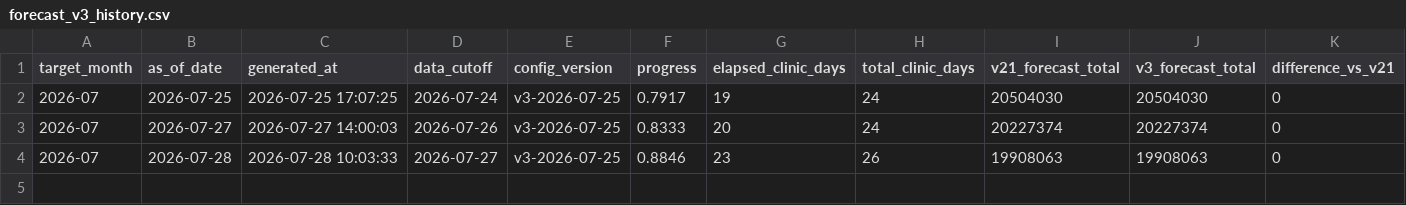
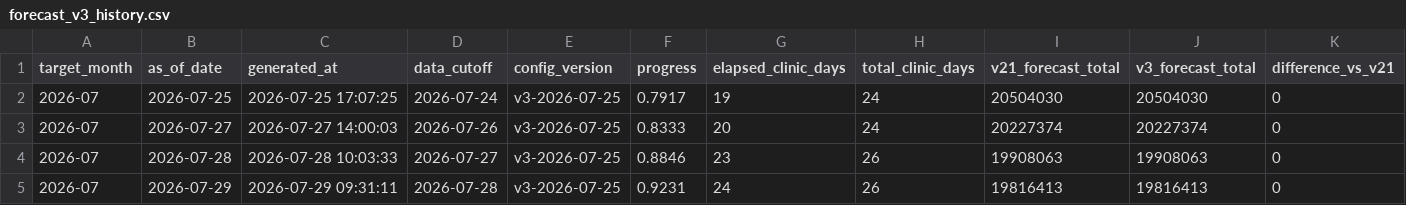
Before and after one commit to MDCJimu/mdc-forecast-viewer, a CSV file: data/2026_07/forecast_v3_history.csv, drawn as a sheet; only a part is shown; rows hold the shown columns only; the diff names each change by its address in the sheet, - before the commit and + after, or states it on an @@ line.

Commit message:
Update daily rolling forecast for 2026-07-29

```diff
--- a/data/2026_07/forecast_v3_history.csv
+++ b/data/2026_07/forecast_v3_history.csv
+row 5: 2026-07 | 2026-07-29 | 2026-07-29 09:31:11 | 2026-07-28 | v3-2026-07-25 | 0.9231 | 24 | 26 | 19816413 | 19816413 | 0
```
Also changed, not shown: data/2026_07/forecast_history.csv, 11 other files.
